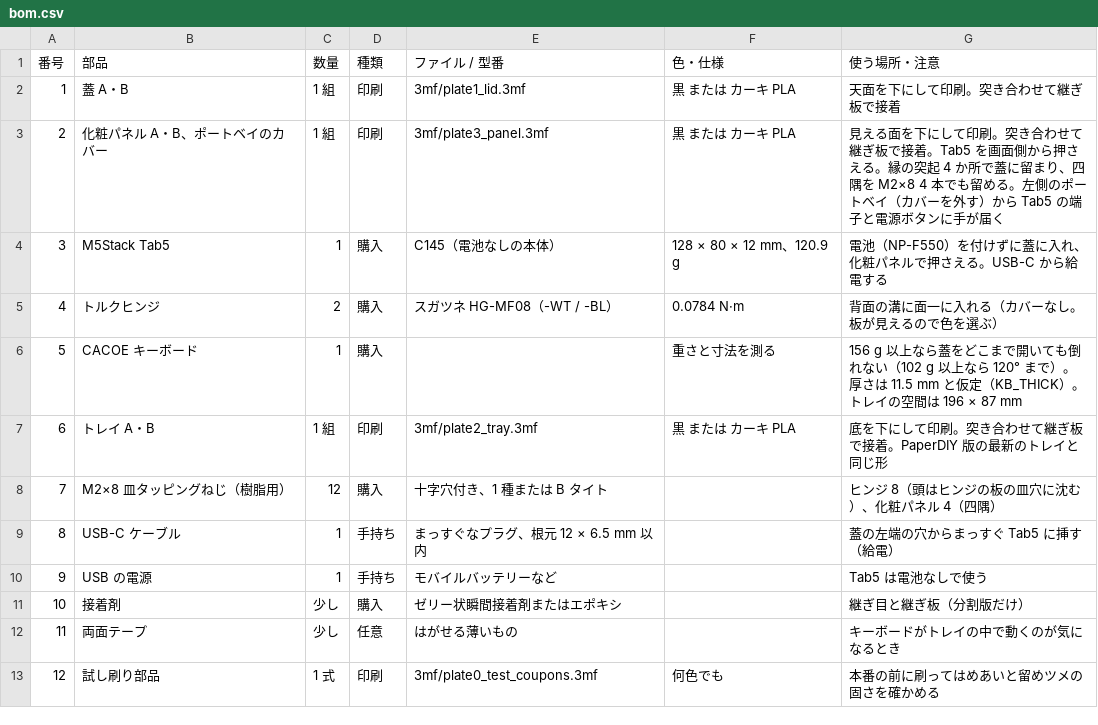
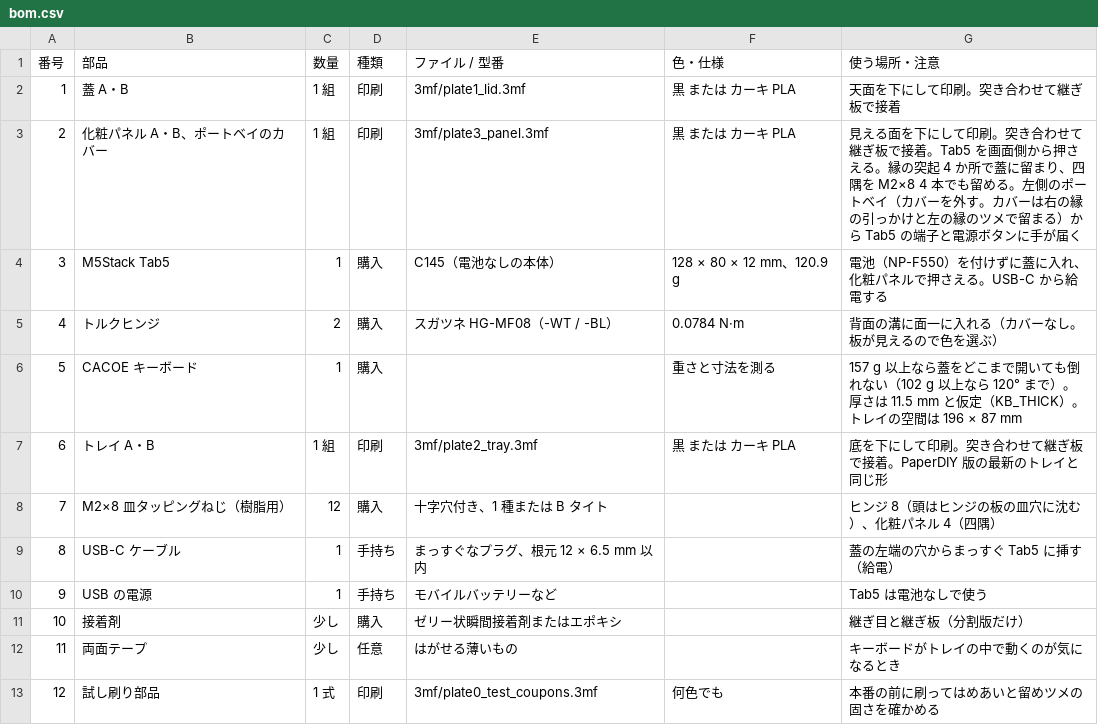
Before and after one commit to tsuyoshi-otake/tab5-pda-terminal, a CSV file: cad/bom.csv, drawn as a sheet; only a part is shown.

```diff
--- a/cad/bom.csv
+++ b/cad/bom.csv
@@ -2,6 +2,6 @@
 1,蓋 A・B,1 組,印刷,3mf/plate1_lid.3mf,黒 または カーキ PLA,天面を下にして印刷。突き合わせて継ぎ板で接着
-2,化粧パネル A・B、ポートベイのカバー,1 組,印刷,3mf/plate3_panel.3mf,黒 または カーキ PLA,見える面を下にして印刷。突き合わせて継ぎ板で接着。Tab5 を画面側から押さえる。縁の突起 4 か所で蓋に留まり、四隅を M2×8 4 本でも留める。左側のポートベイ（カバーを外す）から Tab5 の端子と電源ボタンに手が届く
+2,化粧パネル A・B、ポートベイのカバー,1 組,印刷,3mf/plate3_panel.3mf,黒 または カーキ PLA,見える面を下にして印刷。突き合わせて継ぎ板で接着。Tab5 を画面側から押さえる。縁の突起 4 か所で蓋に留まり、四隅を M2×8 4 本でも留める。左側のポートベイ（カバーを外す。カバーは右の縁の引っかけと左の縁のツメで留まる）から Tab5 の端子と電源ボタンに手が届く
 3,M5Stack Tab5,1,購入,C145（電池なしの本体）,128 × 80 × 12 mm、120.9 g,電池（NP-F550）を付けずに蓋に入れ、化粧パネルで押さえる。USB-C から給電する
 4,トルクヒンジ,2,購入,スガツネ HG-MF08（-WT / -BL）,0.0784 N·m,背面の溝に面一に入れる（カバーなし。板が見えるので色を選ぶ）
-5,CACOE キーボード,1,購入,,重さと寸法を測る,156 g 以上なら蓋をどこまで開いても倒れない（102 g 以上なら 120° まで）。厚さは 11.5 mm と仮定（KB_THICK）。トレイの空間は 196 × 87 mm
+5,CACOE キーボード,1,購入,,重さと寸法を測る,157 g 以上なら蓋をどこまで開いても倒れない（102 g 以上なら 120° まで）。厚さは 11.5 mm と仮定（KB_THICK）。トレイの空間は 196 × 87 mm
 6,トレイ A・B,1 組,印刷,3mf/plate2_tray.3mf,黒 または カーキ PLA,底を下にして印刷。突き合わせて継ぎ板で接着。PaperDIY 版の最新のトレイと同じ形
```
Also changed, not shown: 31 other files.
